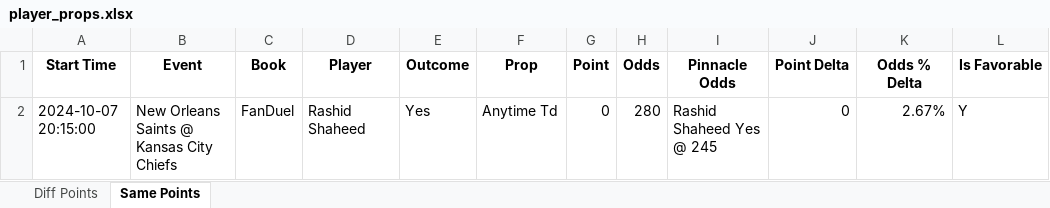
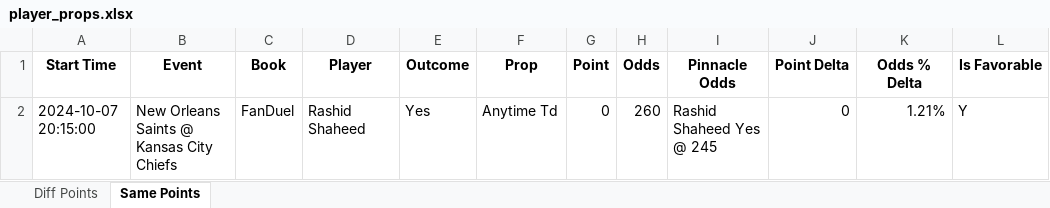
Before and after one commit to rahulShahCode/player-props-scraper, an Excel workbook: player_props.xlsx, sheet Same Points, drawn as a sheet; values as stored, in another font and other column widths than the file's, no borders; the diff names each change by its address in the sheet, - before the commit and + after, or states it on an @@ line.

```diff
--- a/player_props.xlsx (sheet Same Points)
+++ b/player_props.xlsx (sheet Same Points)
-H2 (Odds): 280
+H2 (Odds): 260
-K2 (Odds % Delta): 2.67%
+K2 (Odds % Delta): 1.21%
```
Also changed, not shown: sheet Diff Points, 2 other files.
